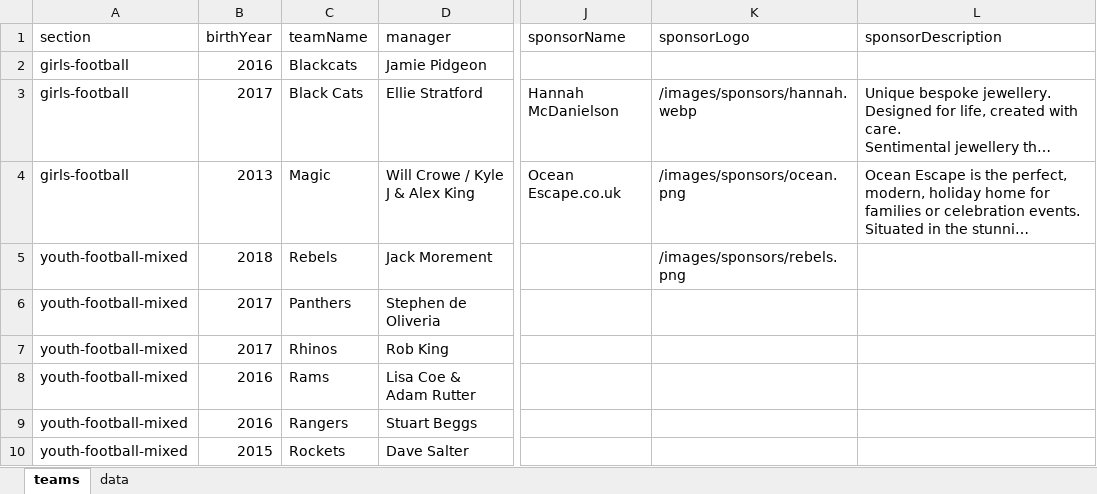
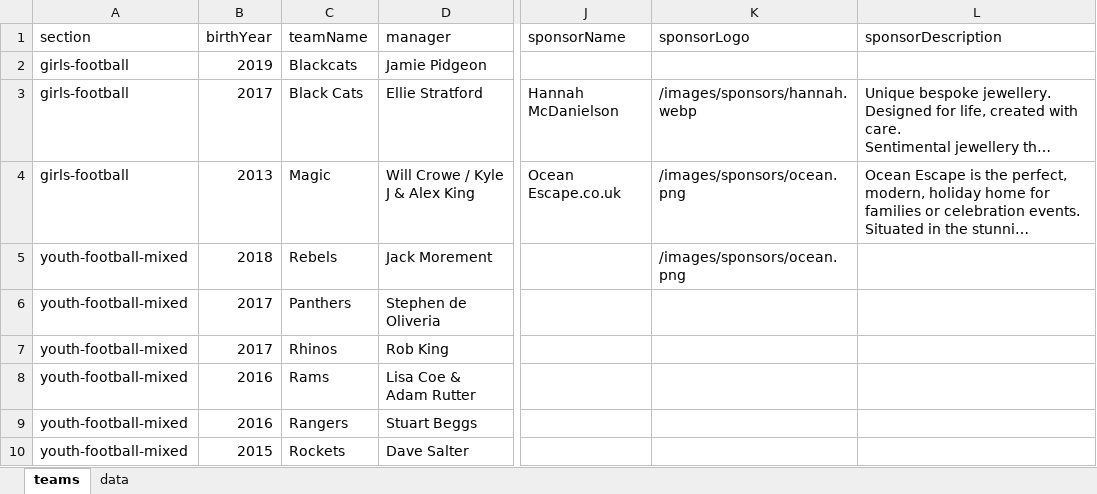
Before and after one commit to WWFC-Apps/wwfc-website, an Excel workbook: src/data/teams-master.xlsx, sheet teams, drawn as a sheet; only a part is shown, gaps mark what is left out; long unchanged cells end in …; values as stored, in another font and other column widths than the file's, no borders; the diff names each change by its address in the sheet, - before the commit and + after, or states it on an @@ line.

Commit message:
rebels1

```diff
--- a/src/data/teams-master.xlsx (sheet teams)
+++ b/src/data/teams-master.xlsx (sheet teams)
-B2 (birthYear): 2016
+B2 (birthYear): 2019
-K5 (sponsorLogo): /images/sponsors/rebels.png
+K5 (sponsorLogo): /images/sponsors/ocean.png
```
Also changed, not shown: 1 other file.
